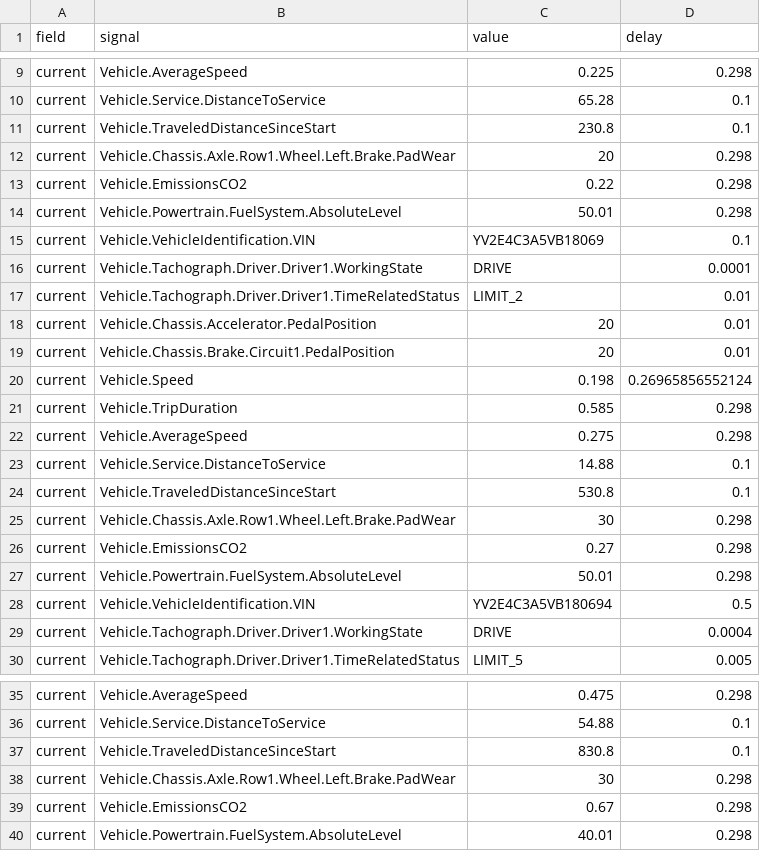
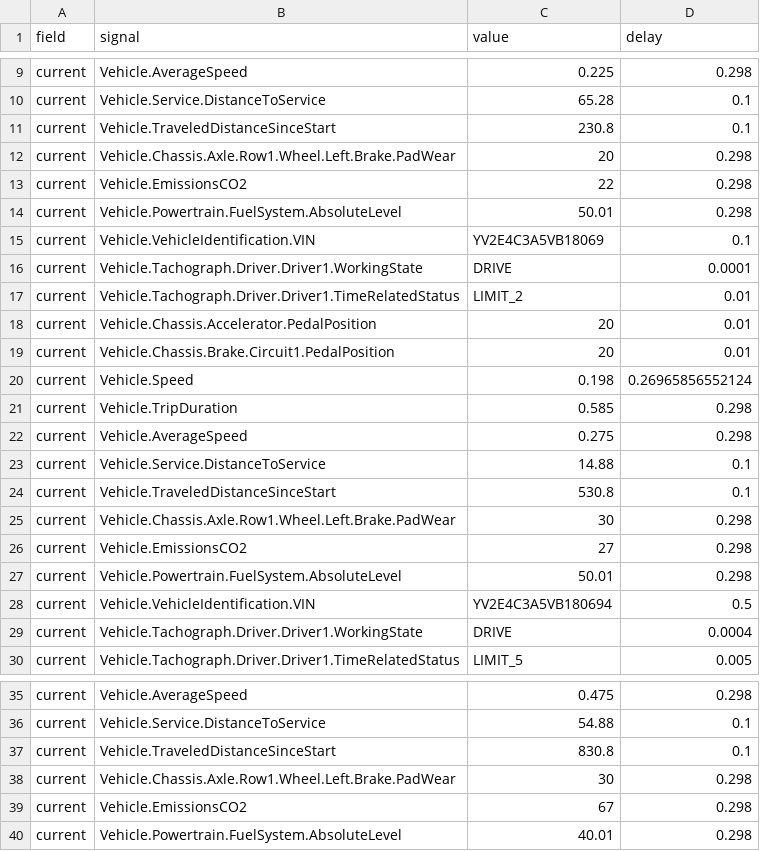
Before and after one commit to DES-Team-02/fleet-manager, a CSV file: csv-provider/signalsFmsRecording.csv, drawn as a sheet; only a part is shown, gaps mark what is left out.

Commit message:
Fix variable names and formatting in VSS and FIELD constants

```diff
--- a/csv-provider/signalsFmsRecording.csv
+++ b/csv-provider/signalsFmsRecording.csv
@@ -12,3 +12,3 @@ current,Vehicle.TraveledDistanceSinceStart,230.8,0.1
 current,Vehicle.Chassis.Axle.Row1.Wheel.Left.Brake.PadWear,20,0.298
-current,Vehicle.EmissionsCO2,0.22,0.298
+current,Vehicle.EmissionsCO2,22,0.298
 current,Vehicle.Powertrain.FuelSystem.AbsoluteLevel,50.01,0.298
@@ -25,3 +25,3 @@ current,Vehicle.TraveledDistanceSinceStart,530.8,0.1
 current,Vehicle.Chassis.Axle.Row1.Wheel.Left.Brake.PadWear,30,0.298
-current,Vehicle.EmissionsCO2,0.27,0.298
+current,Vehicle.EmissionsCO2,27,0.298
 current,Vehicle.Powertrain.FuelSystem.AbsoluteLevel,50.01,0.298
@@ -38,3 +38,3 @@ current,Vehicle.TraveledDistanceSinceStart,830.8,0.1
 current,Vehicle.Chassis.Axle.Row1.Wheel.Left.Brake.PadWear,30,0.298
-current,Vehicle.EmissionsCO2,0.67,0.298
+current,Vehicle.EmissionsCO2,67,0.298
 current,Vehicle.Powertrain.FuelSystem.AbsoluteLevel,40.01,0.298
```
Also changed, not shown: 2 other files.
